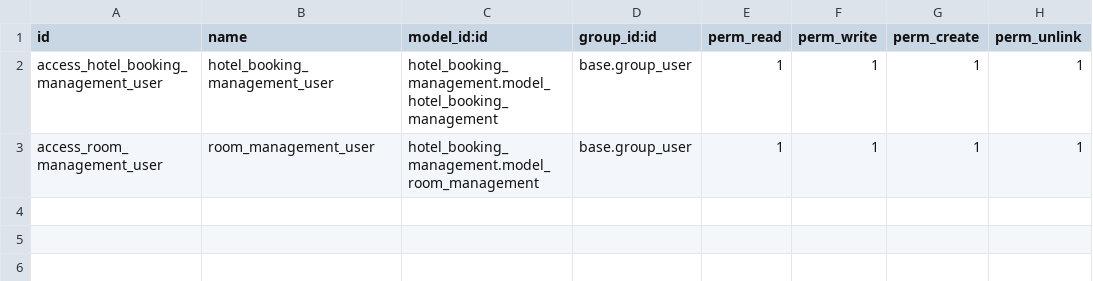
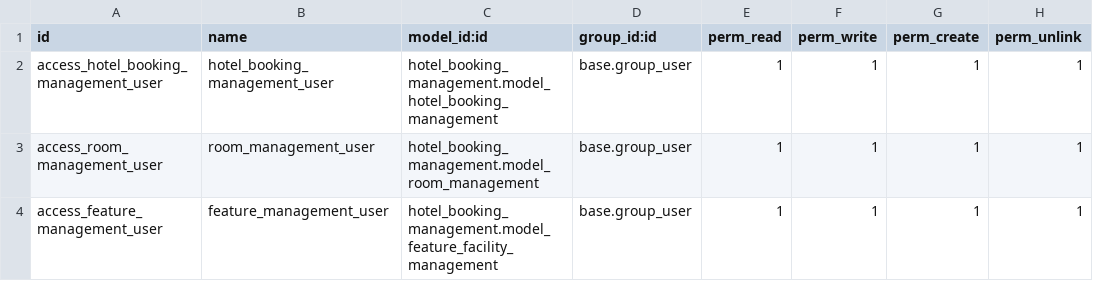
Before and after one commit to Hung412/hotel_booking, a CSV file: hotel_booking_management/security/ir.model.access.csv, drawn as a sheet; the diff names each change by its address in the sheet, - before the commit and + after, or states it on an @@ line.

```diff
--- a/hotel_booking_management/security/ir.model.access.csv
+++ b/hotel_booking_management/security/ir.model.access.csv
+row 4: access_feature_management_user | feature_management_user | hotel_booking_management.model_feature_facility_management | base.group_user | 1 | 1 | 1 | 1
```
Also changed, not shown: 10 other files.
